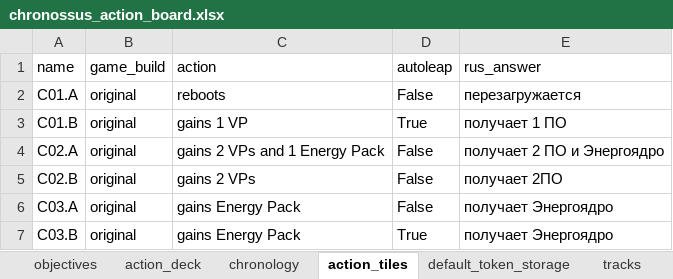
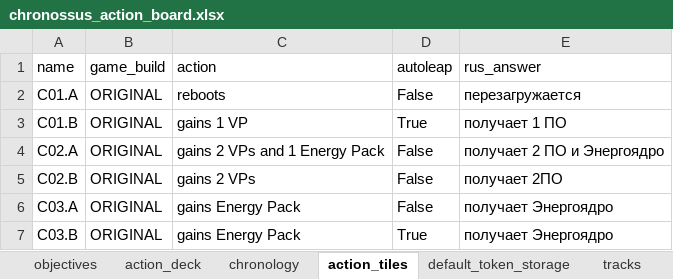
Before and after one commit to EgorVjalkov/Chronossus, an Excel workbook: chronossus/chronossus_action_board.xlsx, sheet action_tiles, drawn as a sheet; values as stored, in another font and other column widths than the file's, no borders; the diff names each change by its address in the sheet, - before the commit and + after, or states it on an @@ line.

```diff
--- a/chronossus/chronossus_action_board.xlsx (sheet action_tiles)
+++ b/chronossus/chronossus_action_board.xlsx (sheet action_tiles)
-B2:B7 (game_build): original
+B2:B7 (game_build): ORIGINAL
```
Also changed, not shown: sheet objectives, sheet default_token_storage, 4 other files.
